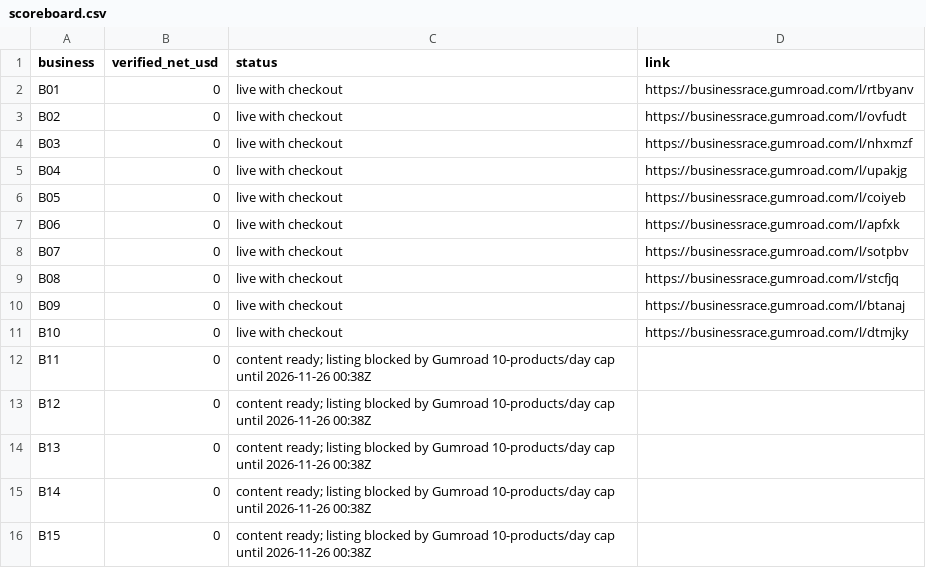
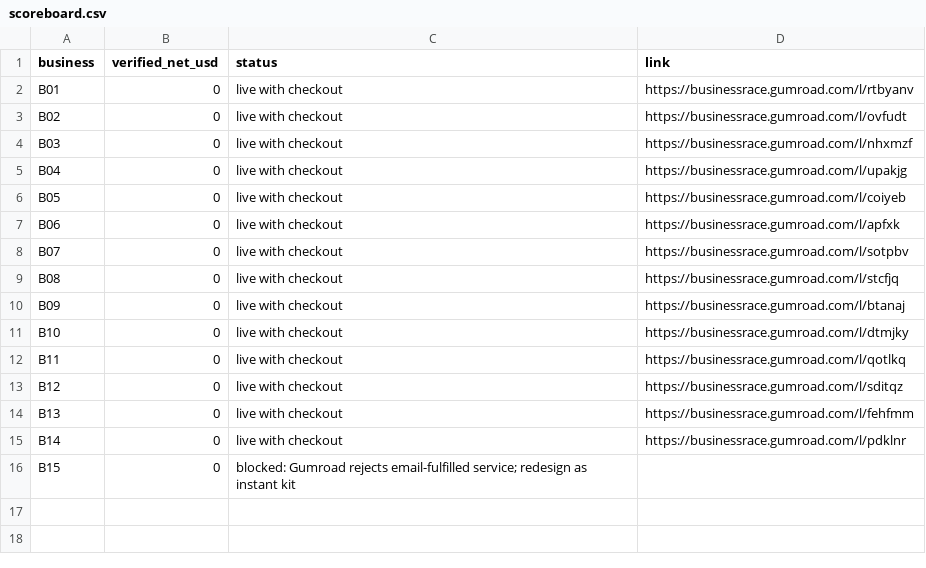
Before and after one commit to jon-forgeio/Business-Project-Race, a CSV file: race/scoreboard.csv, drawn as a sheet.

```diff
--- a/race/scoreboard.csv
+++ b/race/scoreboard.csv
@@ -11,6 +11,6 @@ B09,0,live with checkout,https://businessrace.gumroad.com/l/btanaj
 B10,0,live with checkout,https://businessrace.gumroad.com/l/dtmjky
-B11,0,content ready; listing blocked by Gumroad 10-products/day cap until 2026-11-26 00:38Z,
-B12,0,content ready; listing blocked by Gumroad 10-products/day cap until 2026-11-26 00:38Z,
-B13,0,content ready; listing blocked by Gumroad 10-products/day cap until 2026-11-26 00:38Z,
-B14,0,content ready; listing blocked by Gumroad 10-products/day cap until 2026-11-26 00:38Z,
-B15,0,content ready; listing blocked by Gumroad 10-products/day cap until 2026-11-26 00:38Z,
+B11,0,live with checkout,https://businessrace.gumroad.com/l/qotlkq
+B12,0,live with checkout,https://businessrace.gumroad.com/l/sditqz
+B13,0,live with checkout,https://businessrace.gumroad.com/l/fehfmm
+B14,0,live with checkout,https://businessrace.gumroad.com/l/pdklnr
+B15,0,blocked: Gumroad rejects email-fulfilled service; redesign as instant kit,
```
Also changed, not shown: 4 other files.
